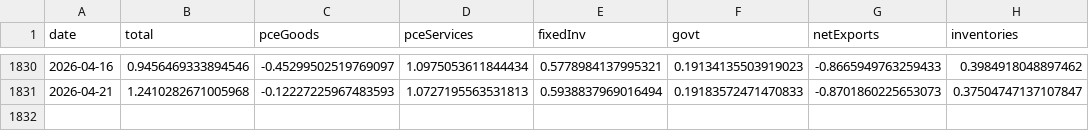
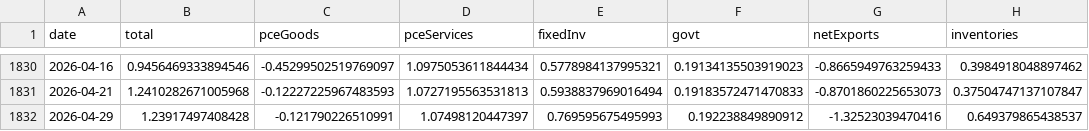
Before and after one commit to smallfishmacro-Git/macro-regime, a CSV file: data/cache/gdpnow_components.csv, drawn as a sheet; only a part is shown, gaps mark what is left out.

Commit message:
chore(data): daily ingest 2026-04-29
NORMAL/UNKNOWN · GDPNow 1.24 · NY 2.81

```diff
--- a/data/cache/gdpnow_components.csv
+++ b/data/cache/gdpnow_components.csv
@@ -1831 +1831,2 @@ date,total,pceGoods,pceServices,fixedInv,govt,netExports,inventories
 2026-04-21,1.2410282671005968,-0.12227225967483593,1.0727195563531813,0.5938837969016494,0.19183572471470833,-0.8701860225653073,0.37504747137107847
+2026-04-29,1.23917497408428,-0.121790226510991,1.07498120447397,0.769595675495993,0.192238849890912,-1.32523039470416,0.649379865438537
```
Also changed, not shown: 3 other files.
